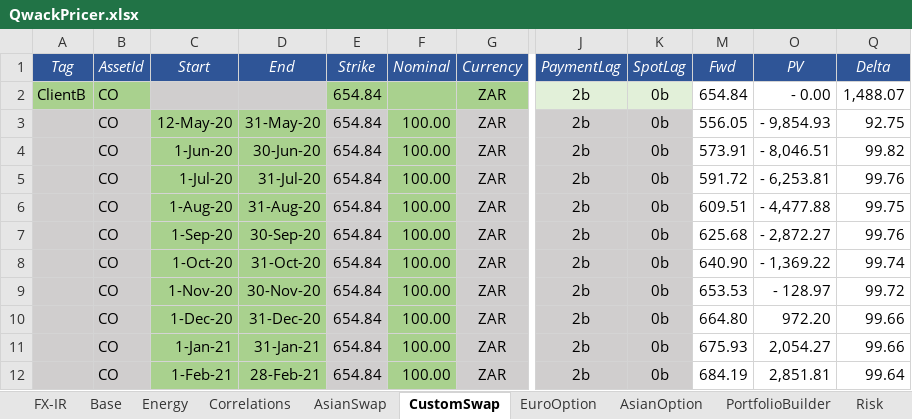
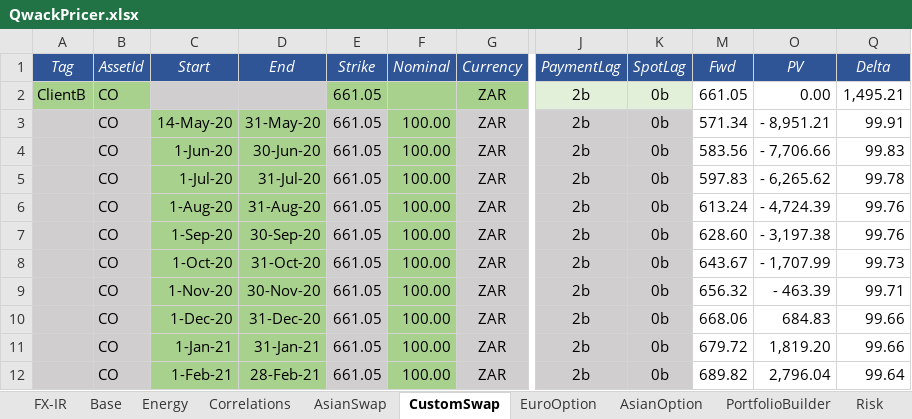
Before and after one commit to cetusfinance/qwack, an Excel workbook: examples/QwackPricer.xlsx, sheet CustomSwap, drawn as a sheet; only a part is shown, gaps mark what is left out; values as stored, in another font and other column widths than the file's, no borders; the diff covers the shown part only; the diff names each change by its address in the sheet, - before the commit and + after, or states it on an @@ line.

```diff
--- a/examples/QwackPricer.xlsx (sheet CustomSwap)
+++ b/examples/QwackPricer.xlsx (sheet CustomSwap)
-E2:E12 (Strike): 654.84
+E2:E12 (Strike): 661.05
-M2 (Fwd): 654.84
+M2 (Fwd): 661.05
-O2 (PV): - 0.00
+O2 (PV): 0.00
-Q2 (Delta): 1,488.07
+Q2 (Delta): 1,495.21
-C3 (Start): 12-May-20
+C3 (Start): 14-May-20
-M3 (Fwd): 556.05
+M3 (Fwd): 571.34
-O3 (PV): - 9,854.93
+O3 (PV): - 8,951.21
-Q3 (Delta): 92.75
+Q3 (Delta): 99.91
-M4 (Fwd): 573.91
+M4 (Fwd): 583.56
-O4 (PV): - 8,046.51
+O4 (PV): - 7,706.66
-Q4 (Delta): 99.82
+Q4 (Delta): 99.83
-M5 (Fwd): 591.72
+M5 (Fwd): 597.83
-O5 (PV): - 6,253.81
+O5 (PV): - 6,265.62
-Q5 (Delta): 99.76
+Q5 (Delta): 99.78
-M6 (Fwd): 609.51
+M6 (Fwd): 613.24
-O6 (PV): - 4,477.88
+O6 (PV): - 4,724.39
-Q6 (Delta): 99.75
+Q6 (Delta): 99.76
-M7 (Fwd): 625.68
+M7 (Fwd): 628.60
-O7 (PV): - 2,872.27
+O7 (PV): - 3,197.38
-M8 (Fwd): 640.90
+M8 (Fwd): 643.67
-O8 (PV): - 1,369.22
+O8 (PV): - 1,707.99
-Q8 (Delta): 99.74
+Q8 (Delta): 99.73
-M9 (Fwd): 653.53
+M9 (Fwd): 656.32
-O9 (PV): - 128.97
+O9 (PV): - 463.39
-Q9 (Delta): 99.72
+Q9 (Delta): 99.71
-M10 (Fwd): 664.80
+M10 (Fwd): 668.06
-O10 (PV): 972.20
+O10 (PV): 684.83
-M11 (Fwd): 675.93
+M11 (Fwd): 679.72
-O11 (PV): 2,054.27
+O11 (PV): 1,819.20
-M12 (Fwd): 684.19
+M12 (Fwd): 689.82
-O12 (PV): 2,851.81
+O12 (PV): 2,796.04
```
Also changed, not shown: 20 edited cells elsewhere in this sheet, sheet Energy, sheet FX-IR, sheet Base, sheet C&C, sheet AsianOption, sheet Risk, 3 more sheets, hidden cells, 8 other files.
